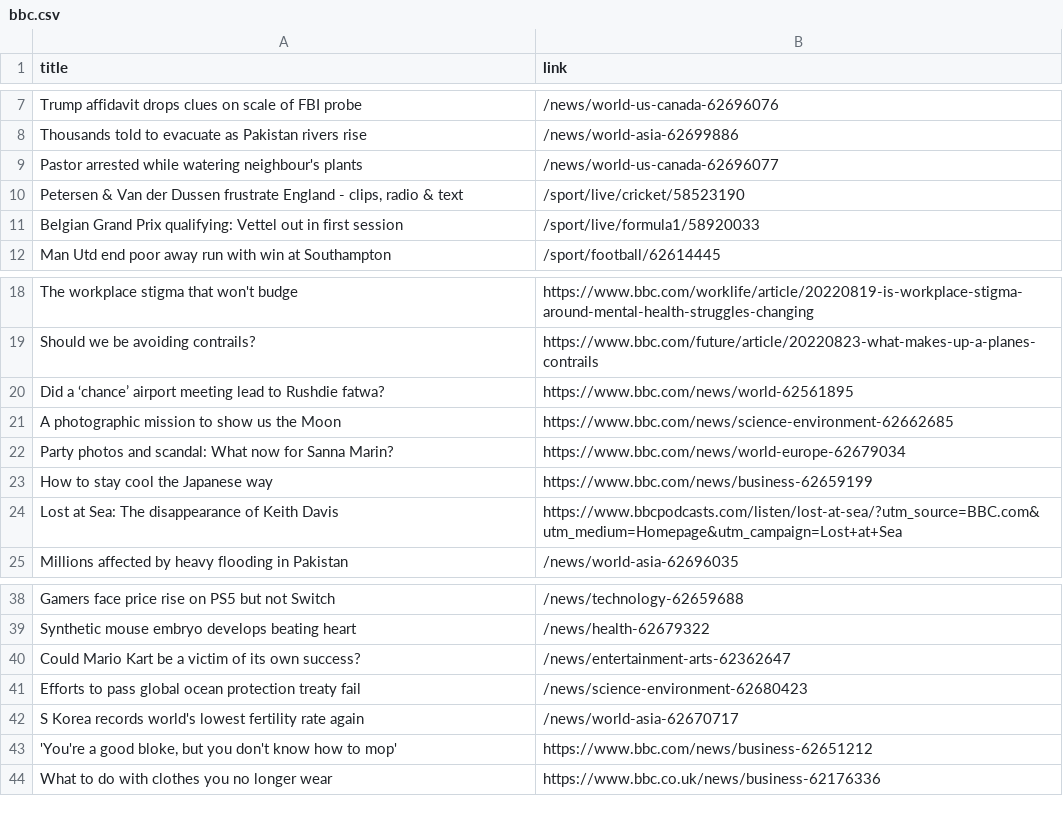
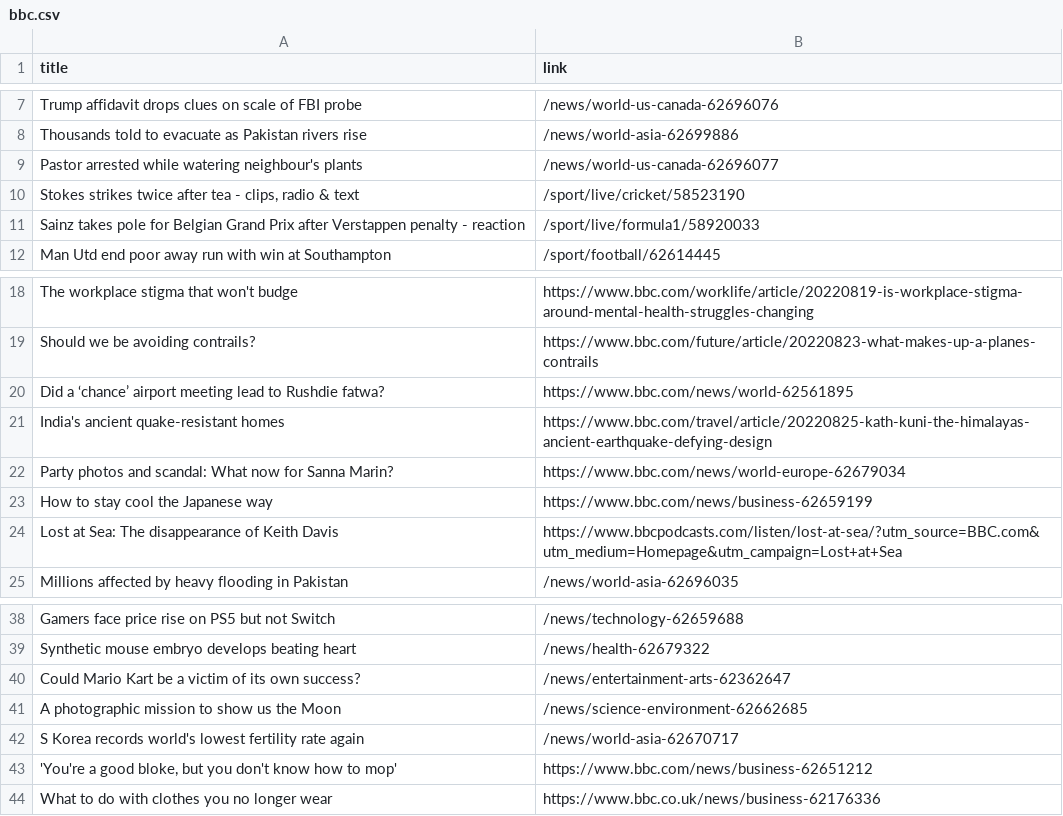
Before and after one commit to carolinaszv/automatic-scraper-bbc, a CSV file: bbc.csv, drawn as a sheet; only a part is shown, gaps mark what is left out.

```diff
--- a/bbc.csv
+++ b/bbc.csv
@@ -9,4 +9,4 @@ Thousands told to evacuate as Pakistan rivers rise,/news/world-asia-62699886
 Pastor arrested while watering neighbour's plants,/news/world-us-canada-62696077
-"Petersen & Van der Dussen frustrate England - clips, radio & text",/sport/live/cricket/58523190
-Belgian Grand Prix qualifying: Vettel out in first session,/sport/live/formula1/58920033
+"Stokes strikes twice after tea - clips, radio & text",/sport/live/cricket/58523190
+Sainz takes pole for Belgian Grand Prix after Verstappen penalty - reaction,/sport/live/formula1/58920033
 Man Utd end poor away run with win at Southampton,/sport/football/62614445
@@ -20,3 +20,3 @@ Should we be avoiding contrails?,https://www.bbc.com/future/article/20220823-wha
 Did a ‘chance’ airport meeting lead to Rushdie fatwa?,https://www.bbc.com/news/world-62561895
-A photographic mission to show us the Moon,https://www.bbc.com/news/science-environment-62662685
+India's ancient quake-resistant homes,https://www.bbc.com/travel/article/20220825-kath-kuni-the-himalayas-ancient-earthquake-defying-design
 Party photos and scandal: What now for Sanna Marin?,https://www.bbc.com/news/world-europe-62679034
@@ -40,3 +40,3 @@ Synthetic mouse embryo develops beating heart,/news/health-62679322
 Could Mario Kart be a victim of its own success?,/news/entertainment-arts-62362647
-Efforts to pass global ocean protection treaty fail,/news/science-environment-62680423
+A photographic mission to show us the Moon,/news/science-environment-62662685
 S Korea records world's lowest fertility rate again,/news/world-asia-62670717
```
